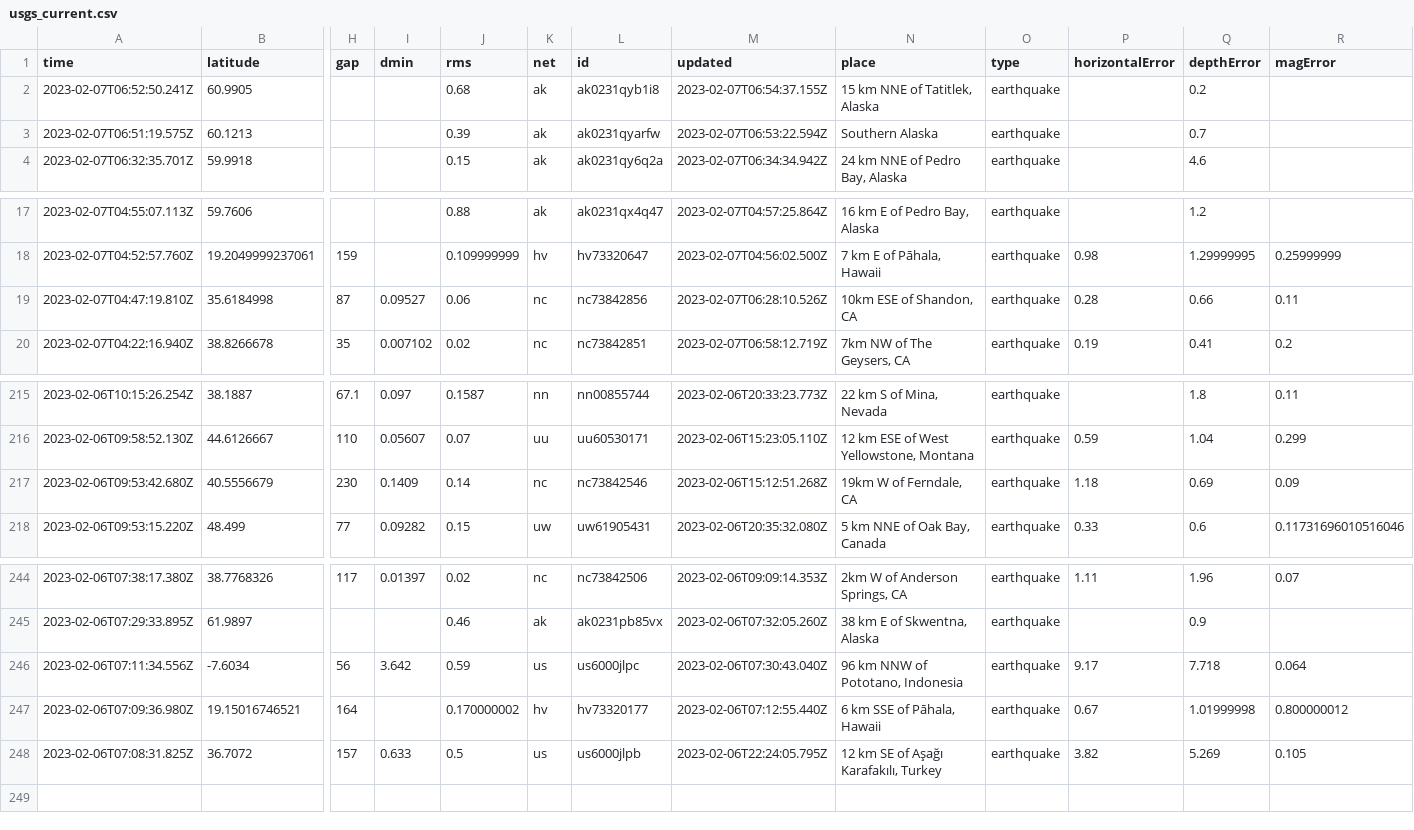
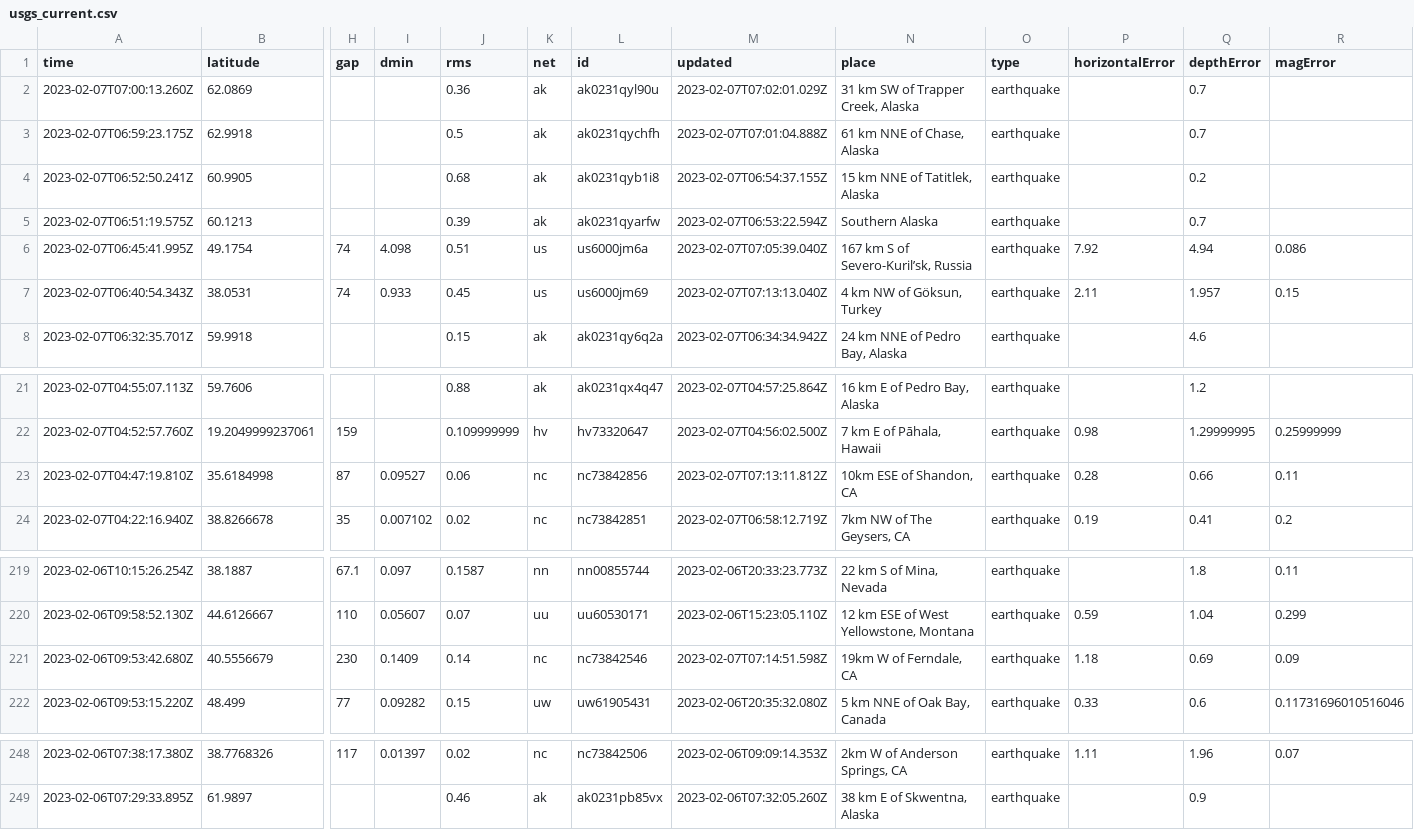
Before and after one commit to mattrehbein/nicar22-github-actions, a CSV file: usgs_current.csv, drawn as a sheet; only a part is shown, gaps mark what is left out; removed rows and columns are numbered as before the commit, all else as after; rows hold the shown columns only; the diff names each change by its address in the sheet, - before the commit and + after, or states it on an @@ line.

```diff
--- a/usgs_current.csv
+++ b/usgs_current.csv
+row 2: 2023-02-07T07:00:13.260Z | 62.0869 |  |  | 0.36 | ak | ak0231qyl90u | 2023-02-07T07:02:01.029Z | 31 km SW of Trapper Creek, Alaska | earthquake |  | 0.7
+row 3: 2023-02-07T06:59:23.175Z | 62.9918 |  |  | 0.5 | ak | ak0231qychfh | 2023-02-07T07:01:04.888Z | 61 km NNE of Chase, Alaska | earthquake |  | 0.7
+row 6: 2023-02-07T06:45:41.995Z | 49.1754 | 74 | 4.098 | 0.51 | us | us6000jm6a | 2023-02-07T07:05:39.040Z | 167 km S of Severo-Kuril’sk, Russia | earthquake | 7.92 | 4.94 | 0.086
+row 7: 2023-02-07T06:40:54.343Z | 38.0531 | 74 | 0.933 | 0.45 | us | us6000jm69 | 2023-02-07T07:13:13.040Z | 4 km NW of Göksun, Turkey | earthquake | 2.11 | 1.957 | 0.15
-M23 (updated): 2023-02-07T06:28:10.526Z
+M23 (updated): 2023-02-07T07:13:11.812Z
-M221 (updated): 2023-02-06T15:12:51.268Z
+M221 (updated): 2023-02-07T07:14:51.598Z
-row 246: 2023-02-06T07:11:34.556Z | -7.6034 | 56 | 3.642 | 0.59 | us | us6000jlpc | 2023-02-06T07:30:43.040Z | 96 km NNW of Pototano, Indonesia | earthquake | 9.17 | 7.718 | 0.064
-row 247: 2023-02-06T07:09:36.980Z | 19.15016746521 | 164 |  | 0.170000002 | hv | hv73320177 | 2023-02-06T07:12:55.440Z | 6 km SSE of Pāhala, Hawaii | earthquake | 0.67 | 1.01999998 | 0.800000012
-row 248: 2023-02-06T07:08:31.825Z | 36.7072 | 157 | 0.633 | 0.5 | us | us6000jlpb | 2023-02-06T22:24:05.795Z | 12 km SE of Aşağı Karafakılı, Turkey | earthquake | 3.82 | 5.269 | 0.105
```
